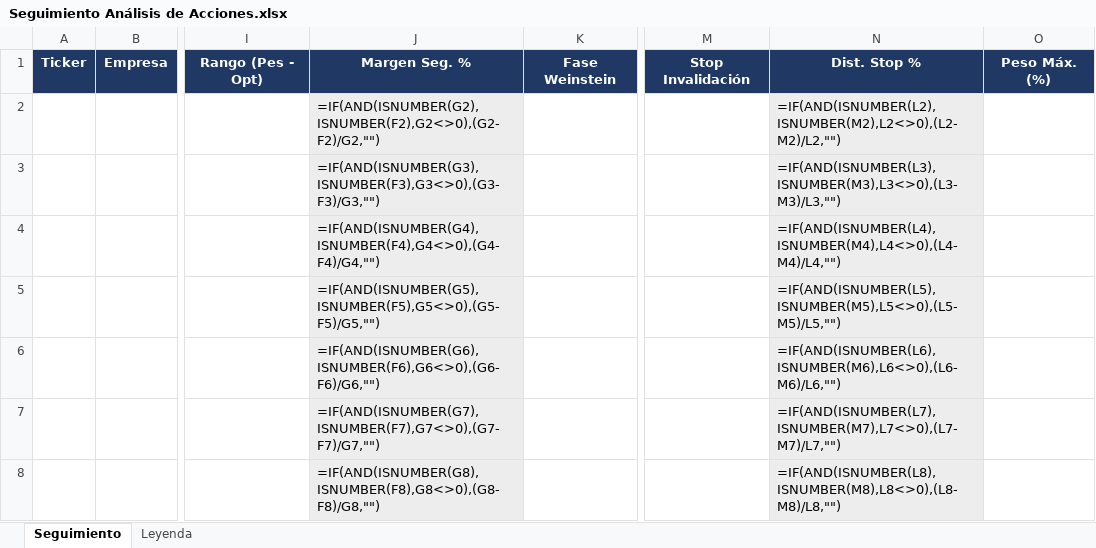
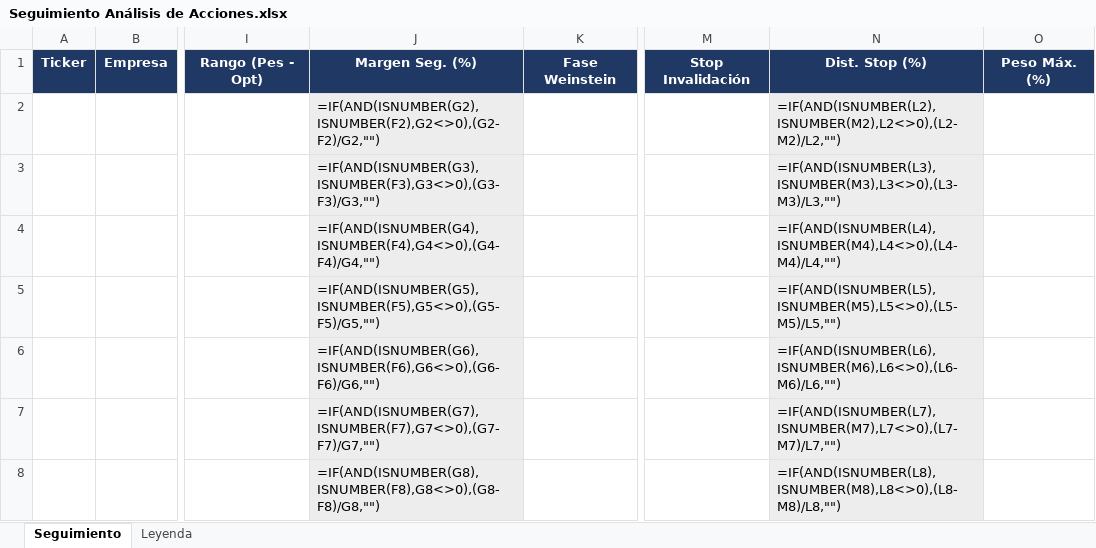
Before and after one commit to TheDonEduardo/analisis-empresas, an Excel workbook: seguimiento/Seguimiento Análisis de Acciones.xlsx, sheet Seguimiento, drawn as a sheet; only a part is shown, gaps mark what is left out; values as stored, in another font and other column widths than the file's, no borders; formulas without a stored value are shown as written; conditional formats not drawn; the diff names each change by its address in the sheet, - before the commit and + after, or states it on an @@ line.

```diff
--- a/seguimiento/Seguimiento Análisis de Acciones.xlsx (sheet Seguimiento)
+++ b/seguimiento/Seguimiento Análisis de Acciones.xlsx (sheet Seguimiento)
-J1: Margen Seg. %
+J1: Margen Seg. (%)
-N1: Dist. Stop %
+N1: Dist. Stop (%)
```
Also changed, not shown: sheet Leyenda, 3 other files.
